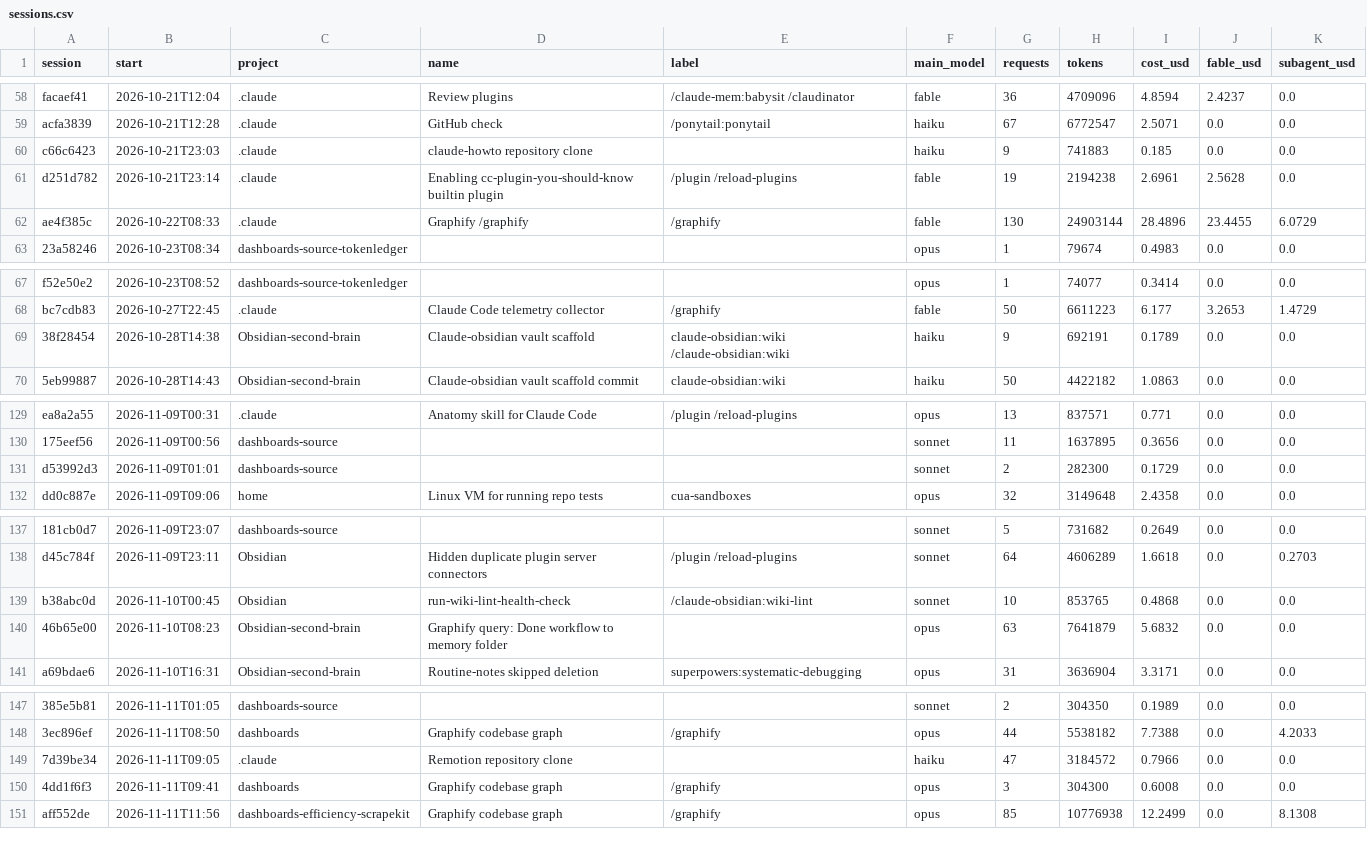
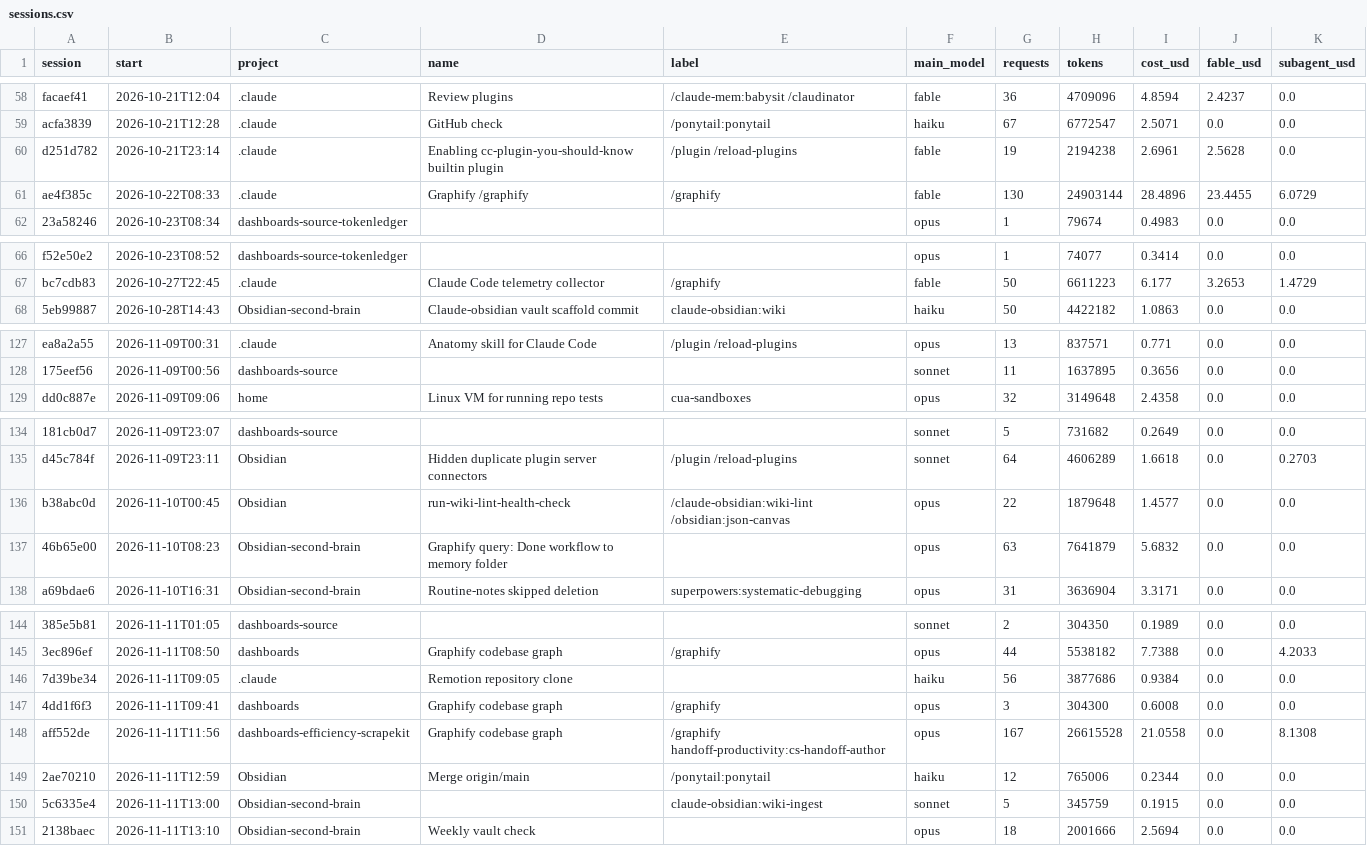
Before and after one commit to Baskers1/claude-usage-data, a CSV file: sessions.csv, drawn as a sheet; only a part is shown, gaps mark what is left out; removed rows and columns are numbered as before the commit, all else as after; the diff names each change by its address in the sheet, - before the commit and + after, or states it on an @@ line.

```diff
--- a/sessions.csv
+++ b/sessions.csv
-row 60: c66c6423 | 2026-10-21T23:03 | .claude | claude-howto repository clone |  | haiku | 9 | 741883 | 0.185 | 0.0 | 0.0
-row 69: 38f28454 | 2026-10-28T14:38 | Obsidian-second-brain | Claude-obsidian vault scaffold | claude-obsidian:wiki /claude-obsidian:wiki | haiku | 9 | 692191 | 0.1789 | 0.0 | 0.0
-row 131: d53992d3 | 2026-11-09T01:01 | dashboards-source |  |  | sonnet | 2 | 282300 | 0.1729 | 0.0 | 0.0
-E136 (label): /claude-obsidian:wiki-lint
+E136 (label): /claude-obsidian:wiki-lint /obsidian:json-canvas
-F136 (main_model): sonnet
+F136 (main_model): opus
-G136 (requests): 10
+G136 (requests): 22
-H136 (tokens): 853765
+H136 (tokens): 1879648
-I136 (cost_usd): 0.4868
+I136 (cost_usd): 1.4577
-G146 (requests): 47
+G146 (requests): 56
-H146 (tokens): 3184572
+H146 (tokens): 3877686
-I146 (cost_usd): 0.7966
+I146 (cost_usd): 0.9384
-E148 (label): /graphify
+E148 (label): /graphify handoff-productivity:cs-handoff-author
-G148 (requests): 85
+G148 (requests): 167
-H148 (tokens): 10776938
+H148 (tokens): 26615528
-I148 (cost_usd): 12.2499
+I148 (cost_usd): 21.0558
+row 149: 2ae70210 | 2026-11-11T12:59 | Obsidian | Merge origin/main | /ponytail:ponytail | haiku | 12 | 765006 | 0.2344 | 0.0 | 0.0
+row 150: 5c6335e4 | 2026-11-11T13:00 | Obsidian-second-brain |  | claude-obsidian:wiki-ingest | sonnet | 5 | 345759 | 0.1915 | 0.0 | 0.0
+row 151: 2138baec | 2026-11-11T13:10 | Obsidian-second-brain | Weekly vault check |  | opus | 18 | 2001666 | 2.5694 | 0.0 | 0.0
```
Also changed, not shown: usage.csv, 1 other file.
